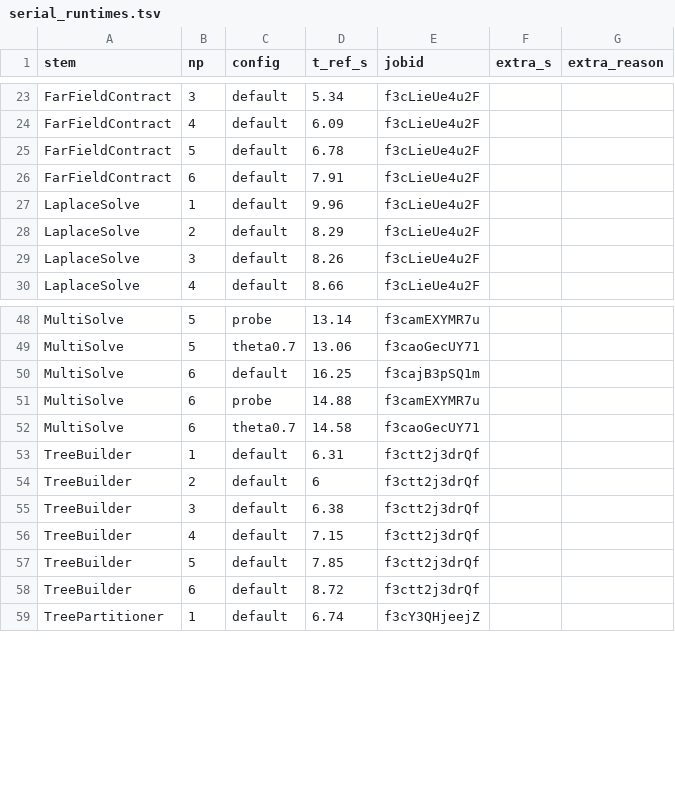
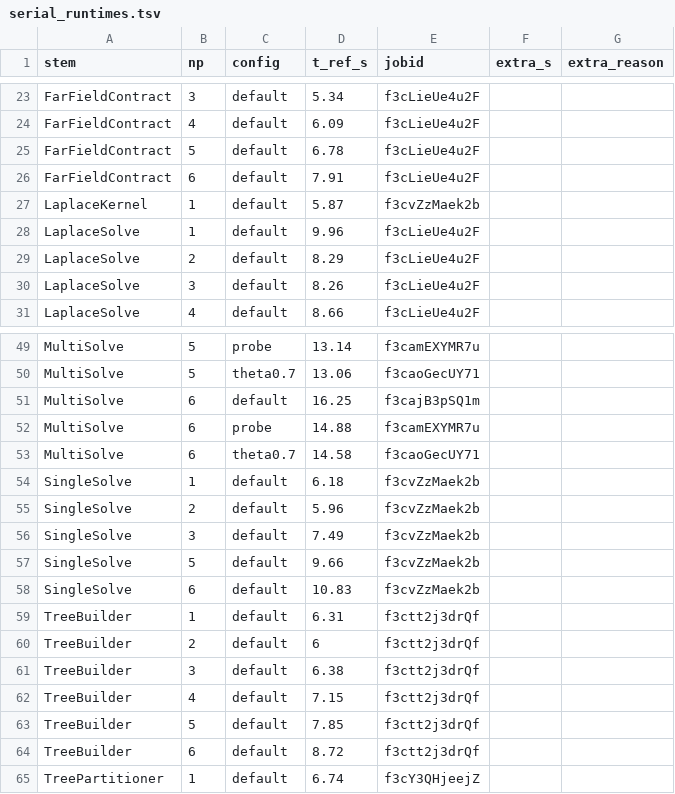
Before and after one commit to JStewart28/Canopy, a TSV file: scripts/tuolumne/serial_runtimes.tsv, drawn as a sheet; only a part is shown, gaps mark what is left out; the diff names each change by its address in the sheet, - before the commit and + after, or states it on an @@ line.

```diff
--- a/scripts/tuolumne/serial_runtimes.tsv
+++ b/scripts/tuolumne/serial_runtimes.tsv
+row 27: LaplaceKernel | 1 | default | 5.87 | f3cvZzMaek2b
+row 54: SingleSolve | 1 | default | 6.18 | f3cvZzMaek2b
+row 55: SingleSolve | 2 | default | 5.96 | f3cvZzMaek2b
+row 56: SingleSolve | 3 | default | 7.49 | f3cvZzMaek2b
+row 57: SingleSolve | 5 | default | 9.66 | f3cvZzMaek2b
+row 58: SingleSolve | 6 | default | 10.83 | f3cvZzMaek2b
```
Also changed, not shown: 3 other files.
